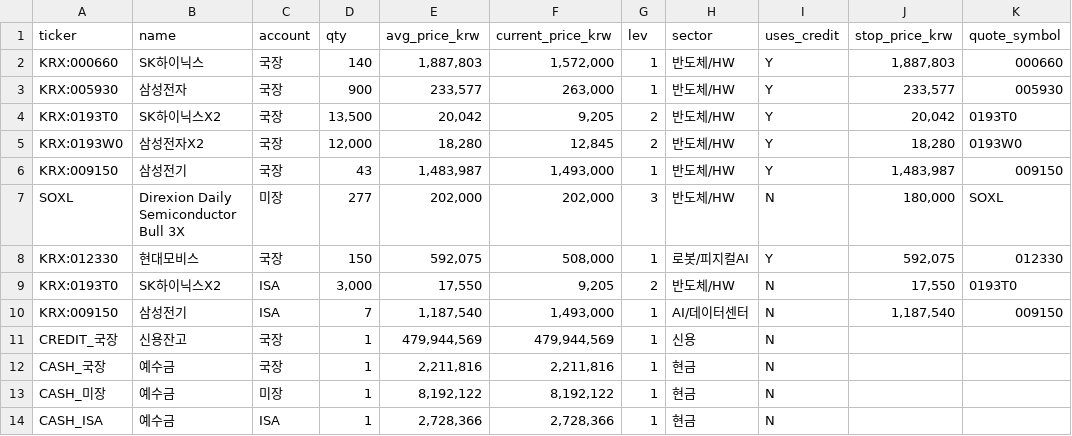
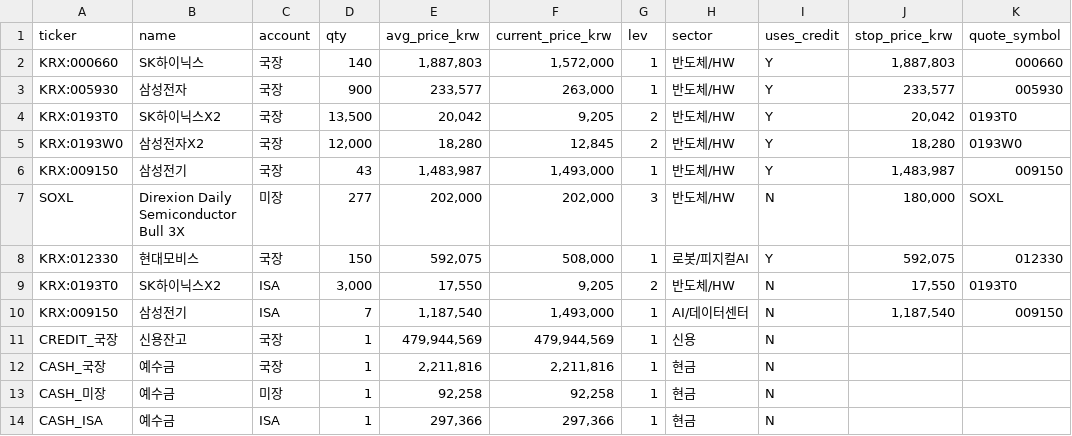
Before and after one commit to andynet2014-sudo/Github-Repository-1, a CSV file: mtm-dashboard/data/positions.csv, drawn as a sheet; only a part is shown; the diff names each change by its address in the sheet, - before the commit and + after, or states it on an @@ line.

```diff
--- a/mtm-dashboard/data/positions.csv
+++ b/mtm-dashboard/data/positions.csv
-E13 (avg_price_krw): 8,192,122
+E13 (avg_price_krw): 92,258
-F13 (current_price_krw): 8,192,122
+F13 (current_price_krw): 92,258
-E14 (avg_price_krw): 2,728,366
+E14 (avg_price_krw): 297,366
-F14 (current_price_krw): 2,728,366
+F14 (current_price_krw): 297,366
```
Also changed, not shown: mtm-dashboard/data/daily.csv, mtm-dashboard/data/positions_history.csv, 2 other files.
